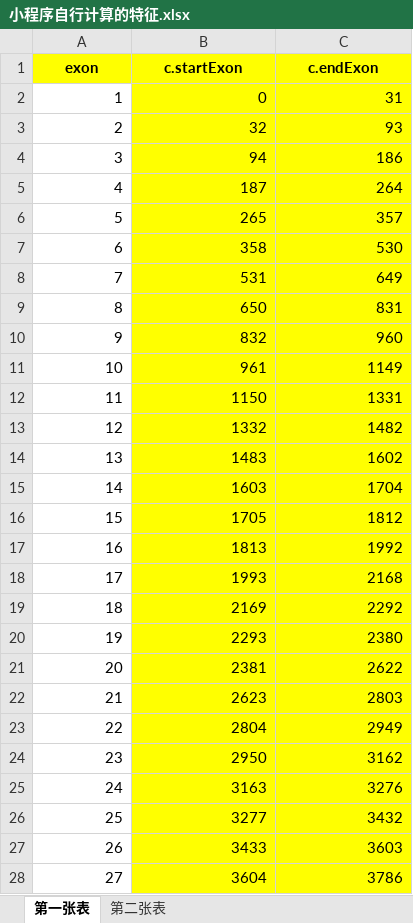
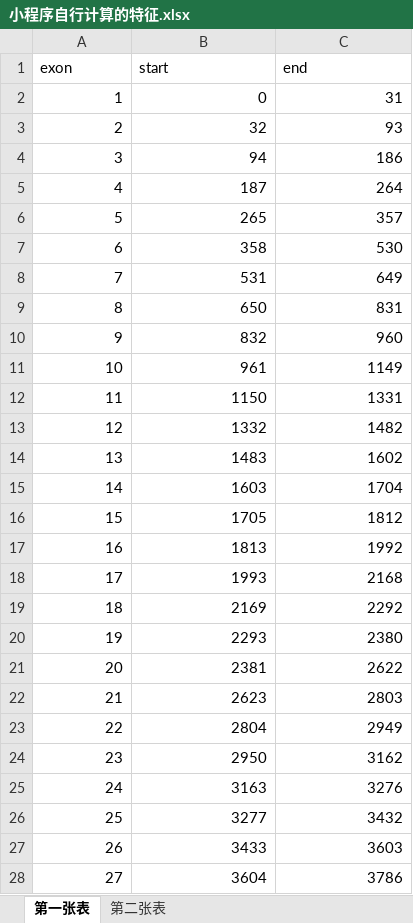
Before and after one commit to qianlikuaizaifeng-cyx/dmdml, an Excel workbook: 小程序自行计算的特征.xlsx, sheet 第一张表, drawn as a sheet; only a part is shown; values as stored, in another font and other column widths than the file's, no borders; the diff covers the shown part only; the diff names each change by its address in the sheet, - before the commit and + after, or states it on an @@ line.

Commit message:
Add files via upload

```diff
--- a/小程序自行计算的特征.xlsx (sheet 第一张表)
+++ b/小程序自行计算的特征.xlsx (sheet 第一张表)
@@ A1:C1 fill: #FFFF00 → none, bold: on → off, alignment: center → left @@
-B1: c.startExon
+B1: start
-C1: c.endExon
+C1: end
-B2:C28 fill: #FFFF00
+B2:C28 fill: none
```
Also changed, not shown: cell formats elsewhere in this sheet, sheet 第二张表.
